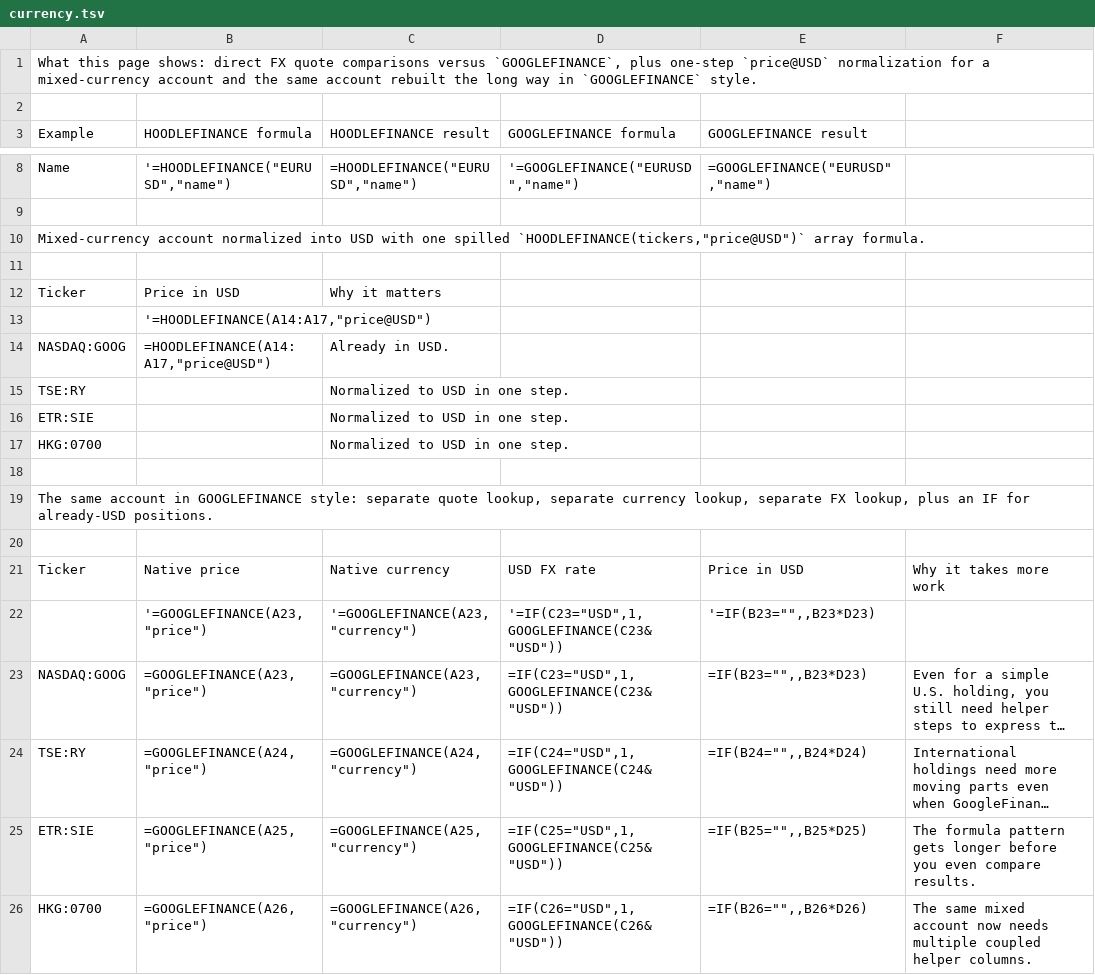
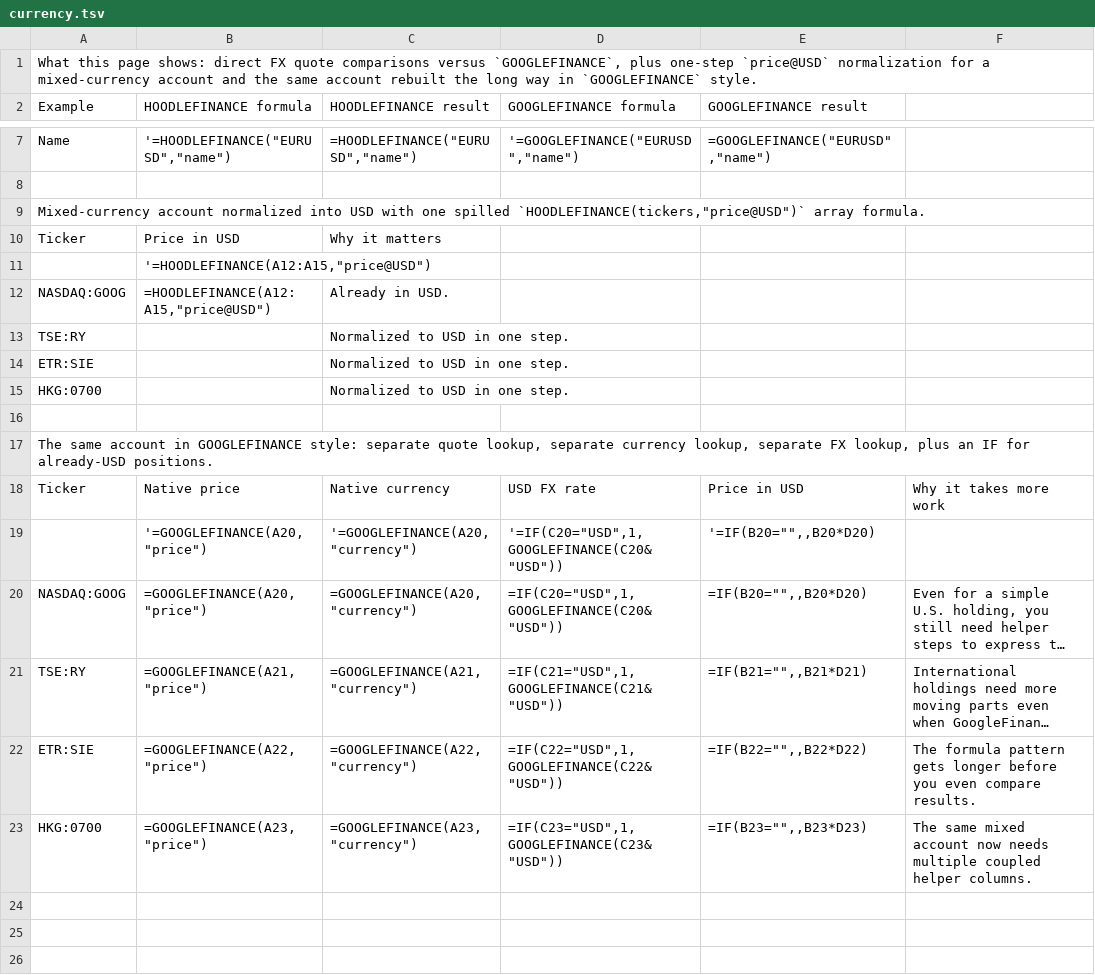
Before and after one commit to omry/hoodlefinance, a TSV file: docs/demo-sheet/currency.tsv, drawn as a sheet; only a part is shown, gaps mark what is left out; long unchanged cells end in …; removed rows and columns are numbered as before the commit, all else as after; the diff names each change by its address in the sheet, - before the commit and + after, or states it on an @@ line.

```diff
--- a/docs/demo-sheet/currency.tsv
+++ b/docs/demo-sheet/currency.tsv
-row 2: (empty)
-row 11: (empty)
-B11 (HOODLEFINANCE formula): '=HOODLEFINANCE(A14:A17,"price@USD")
+B11 (HOODLEFINANCE formula): '=HOODLEFINANCE(A12:A15,"price@USD")
-B12 (HOODLEFINANCE formula): =HOODLEFINANCE(A14:A17,"price@USD")
+B12 (HOODLEFINANCE formula): =HOODLEFINANCE(A12:A15,"price@USD")
-row 20: (empty)
-B19 (HOODLEFINANCE formula): '=GOOGLEFINANCE(A23,"price")
+B19 (HOODLEFINANCE formula): '=GOOGLEFINANCE(A20,"price")
-C19 (HOODLEFINANCE result): '=GOOGLEFINANCE(A23,"currency")
+C19 (HOODLEFINANCE result): '=GOOGLEFINANCE(A20,"currency")
-D19 (GOOGLEFINANCE formula): '=IF(C23="USD",1,GOOGLEFINANCE(C23&"USD"))
+D19 (GOOGLEFINANCE formula): '=IF(C20="USD",1,GOOGLEFINANCE(C20&"USD"))
-E19 (GOOGLEFINANCE result): '=IF(B23="",,B23*D23)
+E19 (GOOGLEFINANCE result): '=IF(B20="",,B20*D20)
-B20 (HOODLEFINANCE formula): =GOOGLEFINANCE(A23,"price")
+B20 (HOODLEFINANCE formula): =GOOGLEFINANCE(A20,"price")
-C20 (HOODLEFINANCE result): =GOOGLEFINANCE(A23,"currency")
+C20 (HOODLEFINANCE result): =GOOGLEFINANCE(A20,"currency")
-D20 (GOOGLEFINANCE formula): =IF(C23="USD",1,GOOGLEFINANCE(C23&"USD"))
+D20 (GOOGLEFINANCE formula): =IF(C20="USD",1,GOOGLEFINANCE(C20&"USD"))
-E20 (GOOGLEFINANCE result): =IF(B23="",,B23*D23)
+E20 (GOOGLEFINANCE result): =IF(B20="",,B20*D20)
-B21 (HOODLEFINANCE formula): =GOOGLEFINANCE(A24,"price")
+B21 (HOODLEFINANCE formula): =GOOGLEFINANCE(A21,"price")
-C21 (HOODLEFINANCE result): =GOOGLEFINANCE(A24,"currency")
+C21 (HOODLEFINANCE result): =GOOGLEFINANCE(A21,"currency")
-D21 (GOOGLEFINANCE formula): =IF(C24="USD",1,GOOGLEFINANCE(C24&"USD"))
+D21 (GOOGLEFINANCE formula): =IF(C21="USD",1,GOOGLEFINANCE(C21&"USD"))
-E21 (GOOGLEFINANCE result): =IF(B24="",,B24*D24)
+E21 (GOOGLEFINANCE result): =IF(B21="",,B21*D21)
-B22 (HOODLEFINANCE formula): =GOOGLEFINANCE(A25,"price")
+B22 (HOODLEFINANCE formula): =GOOGLEFINANCE(A22,"price")
-C22 (HOODLEFINANCE result): =GOOGLEFINANCE(A25,"currency")
+C22 (HOODLEFINANCE result): =GOOGLEFINANCE(A22,"currency")
-D22 (GOOGLEFINANCE formula): =IF(C25="USD",1,GOOGLEFINANCE(C25&"USD"))
+D22 (GOOGLEFINANCE formula): =IF(C22="USD",1,GOOGLEFINANCE(C22&"USD"))
-E22 (GOOGLEFINANCE result): =IF(B25="",,B25*D25)
+E22 (GOOGLEFINANCE result): =IF(B22="",,B22*D22)
-B23 (HOODLEFINANCE formula): =GOOGLEFINANCE(A26,"price")
+B23 (HOODLEFINANCE formula): =GOOGLEFINANCE(A23,"price")
-C23 (HOODLEFINANCE result): =GOOGLEFINANCE(A26,"currency")
+C23 (HOODLEFINANCE result): =GOOGLEFINANCE(A23,"currency")
-D23 (GOOGLEFINANCE formula): =IF(C26="USD",1,GOOGLEFINANCE(C26&"USD"))
+D23 (GOOGLEFINANCE formula): =IF(C23="USD",1,GOOGLEFINANCE(C23&"USD"))
-E23 (GOOGLEFINANCE result): =IF(B26="",,B26*D26)
+E23 (GOOGLEFINANCE result): =IF(B23="",,B23*D23)
```
Also changed, not shown: docs/demo-sheet/foreign-etfs.tsv, docs/demo-sheet/googlefinance-comparison.tsv, 7 other files.
